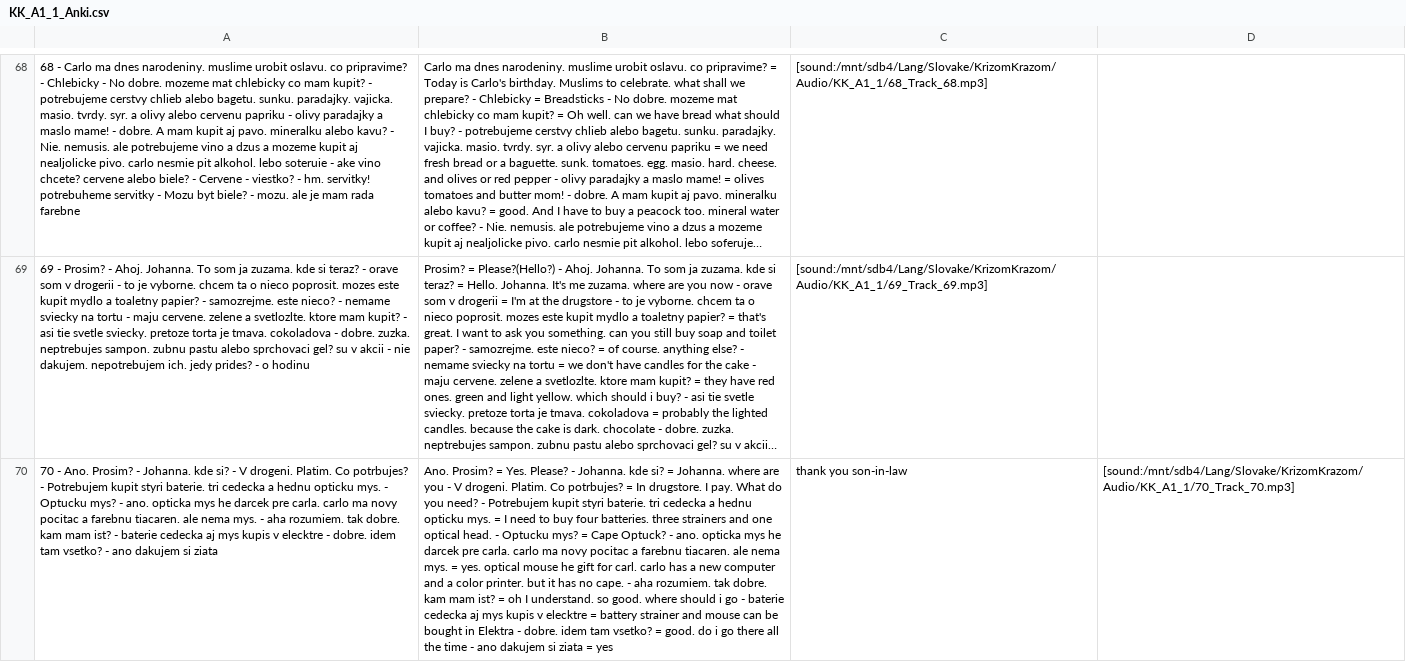
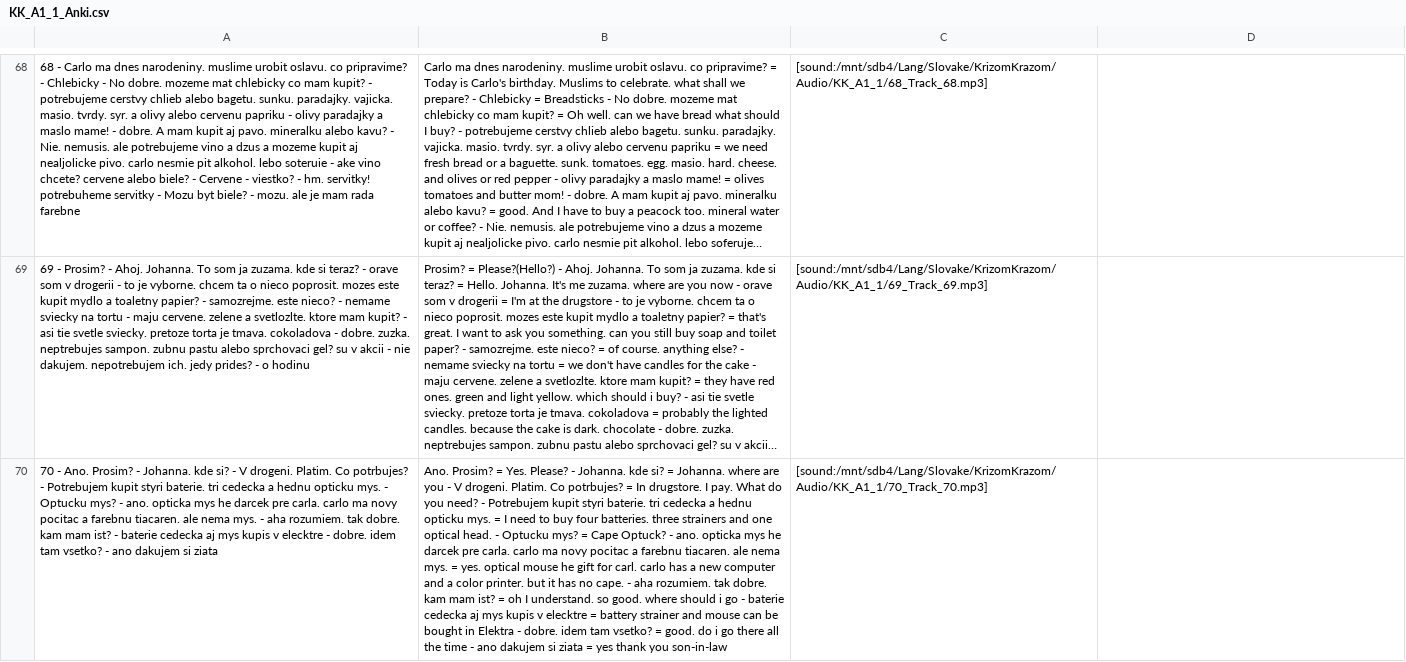
Before and after one commit to evilusean/Pysean, a CSV file: Sean/Slovak/KrizomKrazom/A1/KK_A1_1_Anki.csv, drawn as a sheet; only a part is shown, gaps mark what is left out; long unchanged cells end in …; the diff names each change by its address in the sheet, - before the commit and + after, or states it on an @@ line.

Commit message:
Update KK_A1_1_Anki.csv

```diff
--- a/Sean/Slovak/KrizomKrazom/A1/KK_A1_1_Anki.csv
+++ b/Sean/Slovak/KrizomKrazom/A1/KK_A1_1_Anki.csv
-B70: …= yes
+B70: …= yes thank you son-in-law
-C70: thank you son-in-law
+C70: [sound:/mnt/sdb4/Lang/Slovake/KrizomKrazom/Audio/KK_A1_1/70_Track_70.mp3]
-D70: [sound:/mnt/sdb4/Lang/Slovake/KrizomKrazom/Audio/KK_A1_1/70_Track_70.mp3]
+D70: (empty)
```
